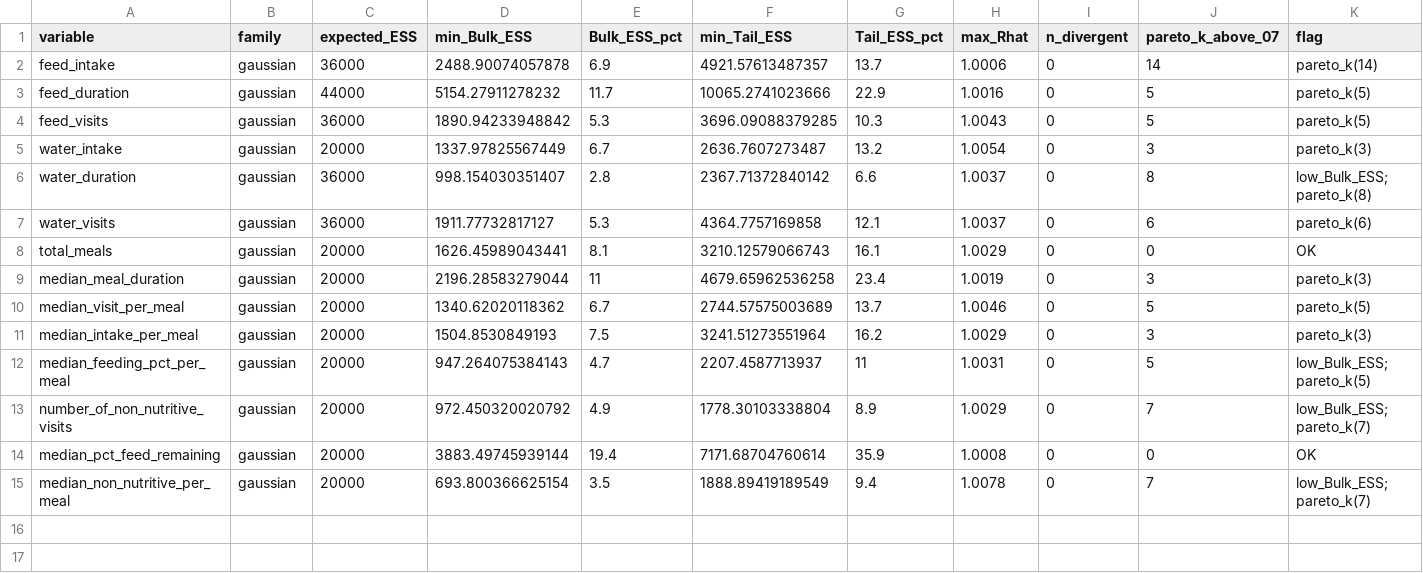
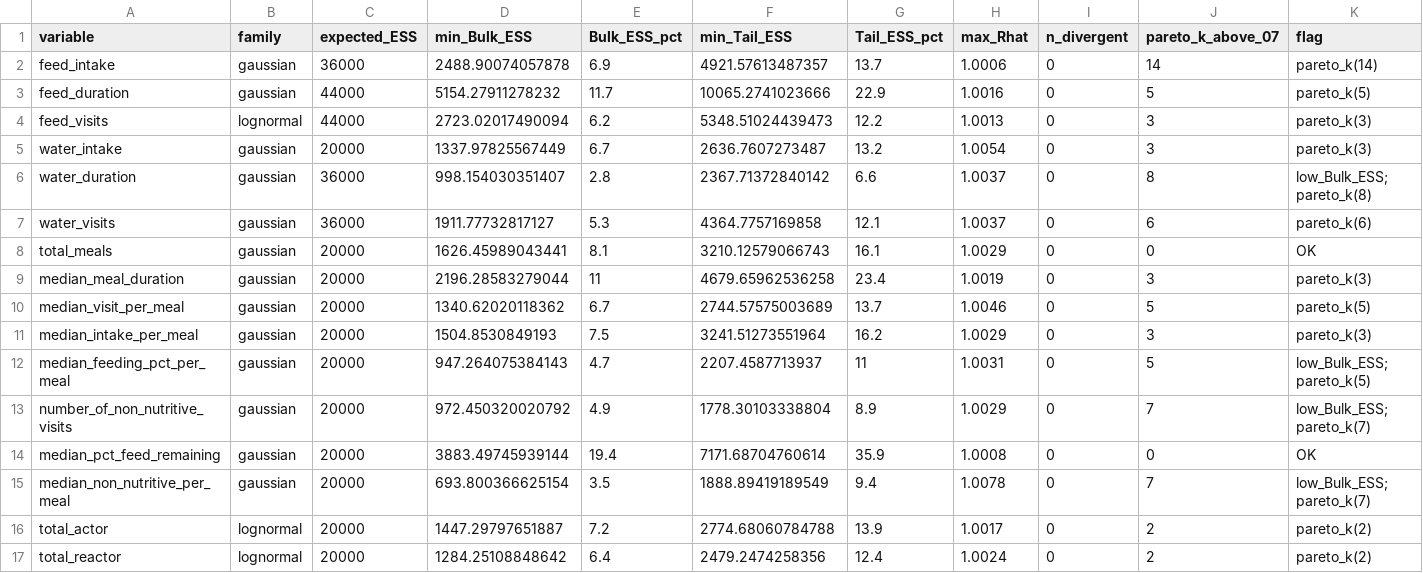
Before and after one commit to skysheng7/moo4feed_decoding_animal, a CSV file: results/12_predictability/diagnostics_summary.csv, drawn as a sheet.

Commit message:
final result

```diff
--- a/results/12_predictability/diagnostics_summary.csv
+++ b/results/12_predictability/diagnostics_summary.csv
@@ -3,3 +3,3 @@
 "feed_duration","gaussian",44000,5154.27911278232,11.7,10065.2741023666,22.9,1.0016,0,5,"pareto_k(5)"
-"feed_visits","gaussian",36000,1890.94233948842,5.3,3696.09088379285,10.3,1.0043,0,5,"pareto_k(5)"
+"feed_visits","lognormal",44000,2723.02017490094,6.2,5348.51024439473,12.2,1.0013,0,3,"pareto_k(3)"
 "water_intake","gaussian",20000,1337.97825567449,6.7,2636.7607273487,13.2,1.0054,0,3,"pareto_k(3)"
@@ -15 +15,3 @@
 "median_non_nutritive_per_meal","gaussian",20000,693.800366625154,3.5,1888.89419189549,9.4,1.0078,0,7,"low_Bulk_ESS; pareto_k(7)"
+"total_actor","lognormal",20000,1447.29797651887,7.2,2774.68060784788,13.9,1.0017,0,2,"pareto_k(2)"
+"total_reactor","lognormal",20000,1284.25108848642,6.4,2479.2474258356,12.4,1.0024,0,2,"pareto_k(2)"
```
